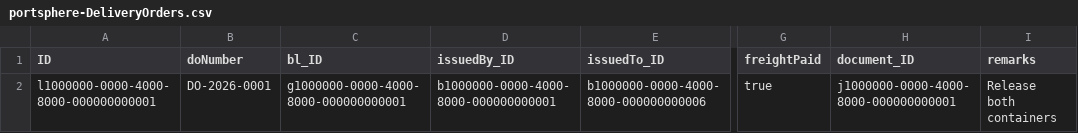
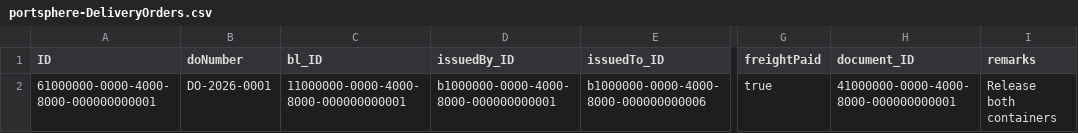
Before and after one commit to christyshaji500/portsphere, a CSV file: db/data/portsphere-DeliveryOrders.csv, drawn as a sheet; only a part is shown, gaps mark what is left out; the diff names each change by its address in the sheet, - before the commit and + after, or states it on an @@ line.

```diff
--- a/db/data/portsphere-DeliveryOrders.csv
+++ b/db/data/portsphere-DeliveryOrders.csv
-A2 (ID): l1000000-0000-4000-8000-000000000001
+A2 (ID): 61000000-0000-4000-8000-000000000001
-C2 (bl_ID): g1000000-0000-4000-8000-000000000001
+C2 (bl_ID): 11000000-0000-4000-8000-000000000001
-H2 (document_ID): j1000000-0000-4000-8000-000000000001
+H2 (document_ID): 41000000-0000-4000-8000-000000000001
```
Also changed, not shown: db/data/portsphere-BillsOfLading.csv, db/data/portsphere-Containers.csv, 21 other files.
